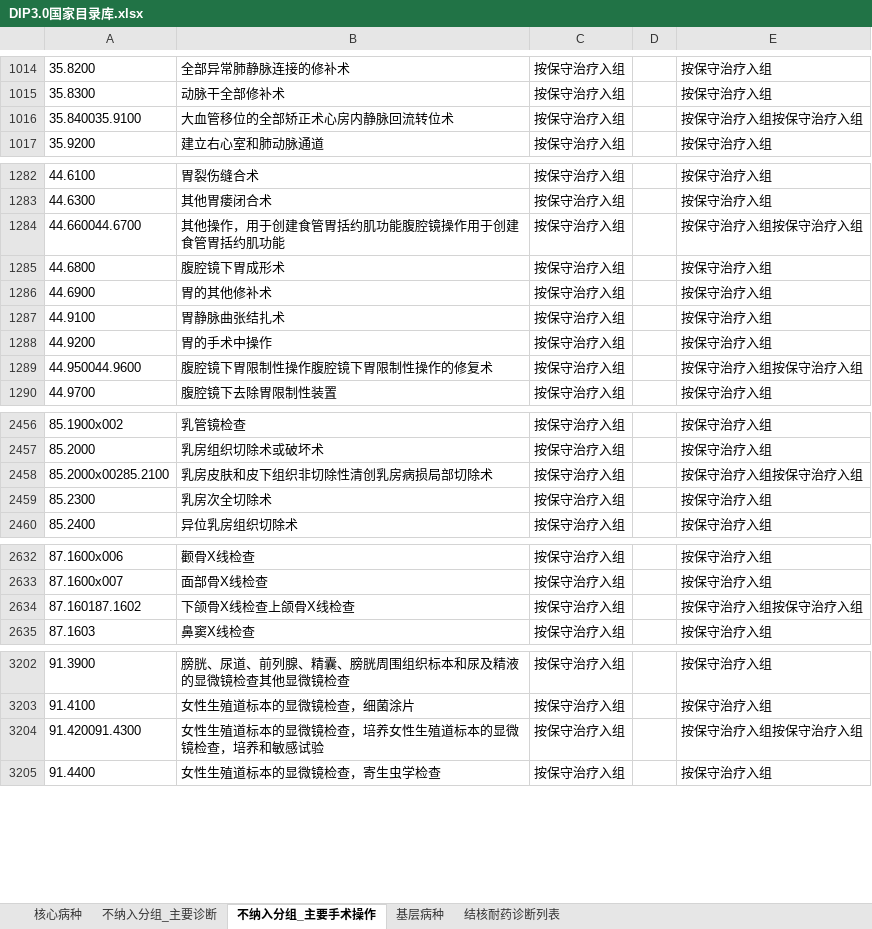
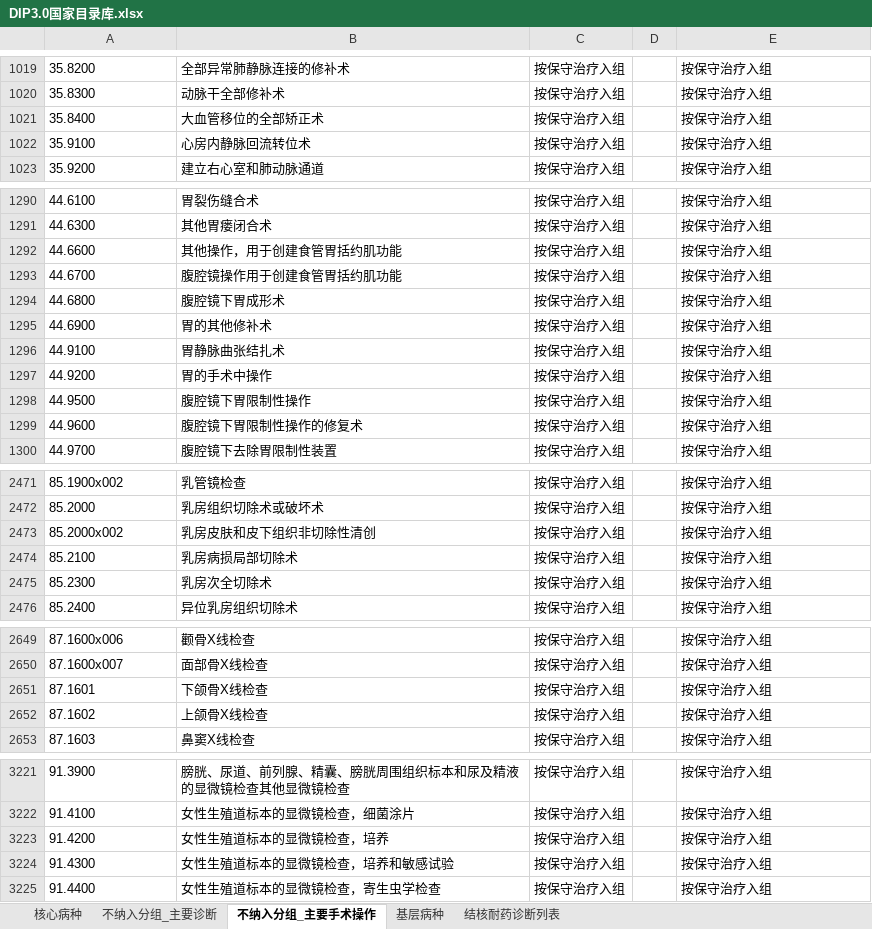
Before and after one commit to LQ-karl/DIP-3.0, an Excel workbook: data/DIP3.0国家目录库.xlsx, sheet 不纳入分组_主要手术操作, drawn as a sheet; only a part is shown, gaps mark what is left out; values as stored, in another font and other column widths than the file's, no borders; removed rows and columns are numbered as before the commit, all else as after; the diff covers the shown part only; the diff names each change by its address in the sheet, - before the commit and + after, or states it on an @@ line.

Commit message:
国家目录库改由官方xlsx重建：修复PDF抽取版78处数据缺陷
起因：以附件《按病种分值（DIP）付费3.0版分组方案》官方 xlsx 逐行复核，
发现现行目录库（由 PDF 抽取生成）存在三类缺陷：
1) 核心病种 BX-1710/1722 主手术串丢小数点（78.6900x002 -> 786900x002），
   导致相关病例无法命中并项规则、被下推到基本规则兜底；
2) 不纳入分组清单相邻编码粘连成一行（如 U84.700U84.800），两端编码均失效；
3) 整行丢失：主要诊断缺 6 条、主要手术操作缺 8 条（含 36.0600）。

修正：
- 新增 scripts/build_dip30_national_directory_from_xlsx.py：以官方 xlsx 为
  权威源重建 5 sheet，沿用既有 DIP 编码规则与 XQ 低出生体重儿子表/烧伤/肿瘤/结核映射
- 新增 scripts/verify_national_directory.py：随时复核本库与官方方案是否完全一致
- 重建结果：核心病种 5125（XQ19/BX1725/FZ113/JC3268）、排除诊断 4742、
  排除手术 4111（按保守治疗入组4017/不可作主要手术87/限范围可作主要手术7）、
  基层病种 127、结核耐药 48；与官方逐字段差异 0
- 旧 PDF 构建脚本标记退役（仅作历史追溯）

验证：verify_national_directory 全项 OK；冒烟 44/44；全量 pytest 86 用例全绿

```diff
--- a/data/DIP3.0国家目录库.xlsx (sheet 不纳入分组_主要手术操作)
+++ b/data/DIP3.0国家目录库.xlsx (sheet 不纳入分组_主要手术操作)
-row 1016: 35.840035.9100 | 大血管移位的全部矫正术心房内静脉回流转位术 | 按保守治疗入组 |  | 按保守治疗入组按保守治疗入组
+row 1021: 35.8400 | 大血管移位的全部矫正术 | 按保守治疗入组 |  | 按保守治疗入组
+row 1022: 35.9100 | 心房内静脉回流转位术 | 按保守治疗入组 |  | 按保守治疗入组
-row 1284: 44.660044.6700 | 其他操作，用于创建食管胃括约肌功能腹腔镜操作用于创建食管胃括约肌功能 | 按保守治疗入组 |  | 按保守治疗入组按保守治疗入组
+row 1292: 44.6600 | 其他操作，用于创建食管胃括约肌功能 | 按保守治疗入组 |  | 按保守治疗入组
+row 1293: 44.6700 | 腹腔镜操作用于创建食管胃括约肌功能 | 按保守治疗入组 |  | 按保守治疗入组
+row 1298: 44.9500 | 腹腔镜下胃限制性操作 | 按保守治疗入组 |  | 按保守治疗入组
-A1299: 44.950044.9600
+A1299: 44.9600
-B1299: 腹腔镜下胃限制性操作腹腔镜下胃限制性操作的修复术
+B1299: 腹腔镜下胃限制性操作的修复术
-E1299: 按保守治疗入组按保守治疗入组
+E1299: 按保守治疗入组
-A2473: 85.2000x00285.2100
+A2473: 85.2000x002
-B2473: 乳房皮肤和皮下组织非切除性清创乳房病损局部切除术
+B2473: 乳房皮肤和皮下组织非切除性清创
-E2473: 按保守治疗入组按保守治疗入组
+E2473: 按保守治疗入组
+row 2474: 85.2100 | 乳房病损局部切除术 | 按保守治疗入组 |  | 按保守治疗入组
-row 2634: 87.160187.1602 | 下颌骨X线检查上颌骨X线检查 | 按保守治疗入组 |  | 按保守治疗入组按保守治疗入组
+row 2651: 87.1601 | 下颌骨X线检查 | 按保守治疗入组 |  | 按保守治疗入组
+row 2652: 87.1602 | 上颌骨X线检查 | 按保守治疗入组 |  | 按保守治疗入组
-row 3204: 91.420091.4300 | 女性生殖道标本的显微镜检查，培养女性生殖道标本的显微镜检查，培养和敏感试验 | 按保守治疗入组 |  | 按保守治疗入组按保守治疗入组
+row 3223: 91.4200 | 女性生殖道标本的显微镜检查，培养 | 按保守治疗入组 |  | 按保守治疗入组
+row 3224: 91.4300 | 女性生殖道标本的显微镜检查，培养和敏感试验 | 按保守治疗入组 |  | 按保守治疗入组
```
Also changed, not shown: 25 added rows, 7 removed rows, 33 moved rows and 18 edited cells elsewhere in this sheet, sheet 核心病种, sheet 不纳入分组_主要诊断, sheet 结核耐药诊断列表, 4 other files.
